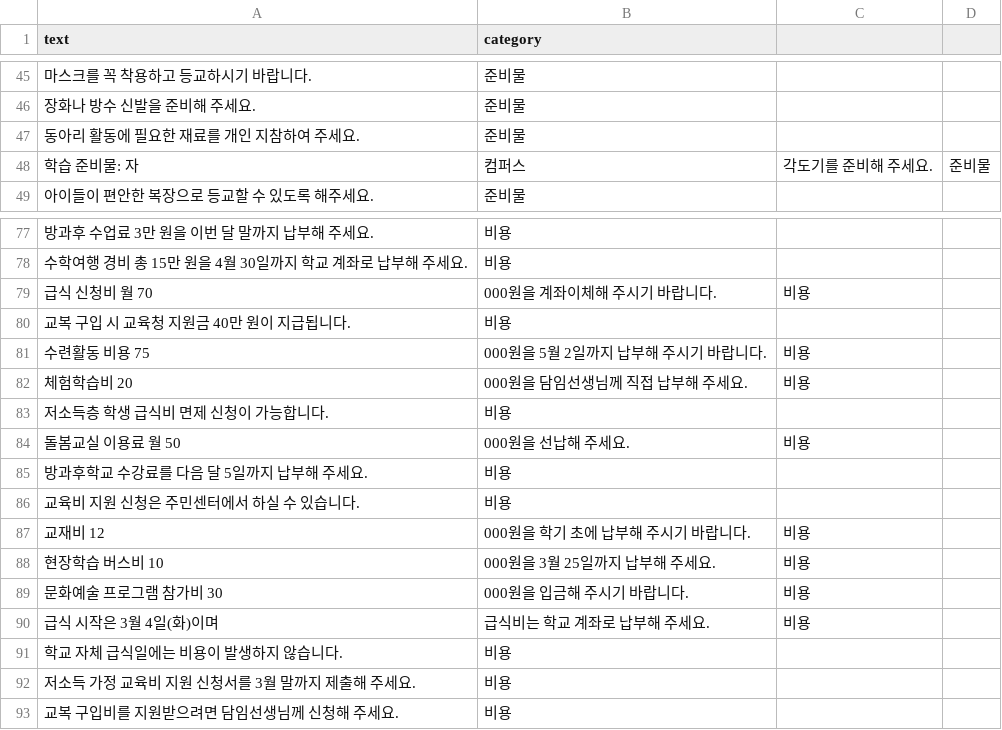
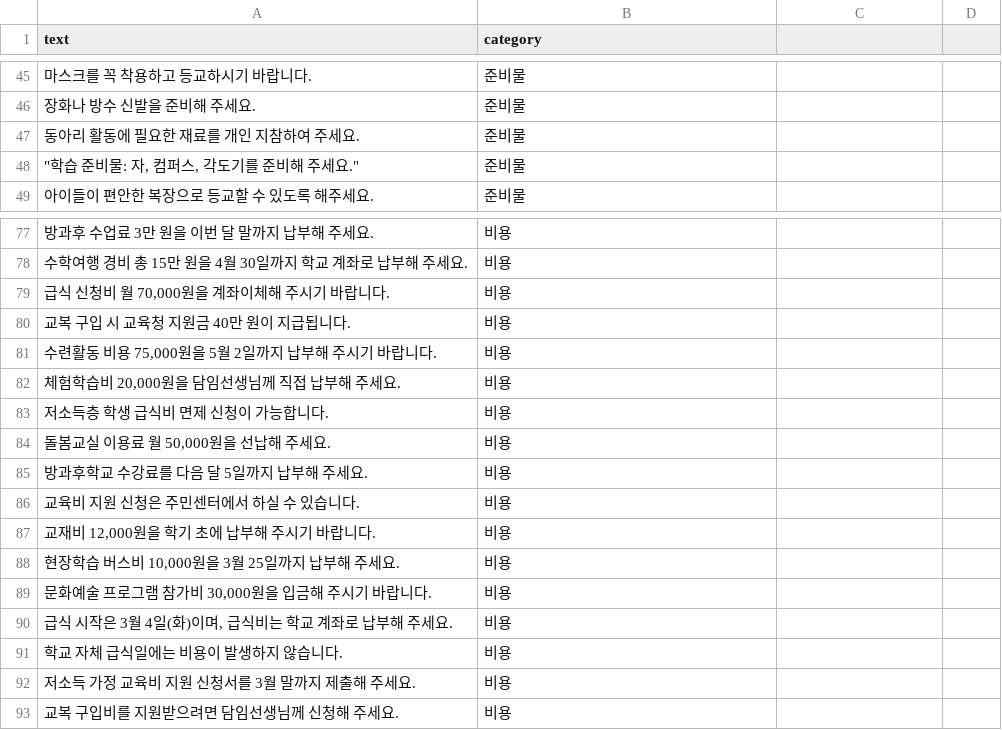
Before and after one commit to Maxmunzy/multicultural-ai, a CSV file: model/classification/data/notice_sample_v3.csv, drawn as a sheet; only a part is shown, gaps mark what is left out; removed rows and columns are numbered as before the commit, all else as after; the diff names each change by its address in the sheet, - before the commit and + after, or states it on an @@ line.

```diff
--- a/model/classification/data/notice_sample_v3.csv
+++ b/model/classification/data/notice_sample_v3.csv
-row 48: 학습 준비물: 자 | 컴퍼스 | 각도기를 준비해 주세요. | 준비물
+row 48: "학습 준비물: 자, 컴퍼스, 각도기를 준비해 주세요." | 준비물
-row 79: 급식 신청비 월 70 | 000원을 계좌이체해 주시기 바랍니다. | 비용
+row 79: 급식 신청비 월 70,000원을 계좌이체해 주시기 바랍니다. | 비용
-row 81: 수련활동 비용 75 | 000원을 5월 2일까지 납부해 주시기 바랍니다. | 비용
-row 82: 체험학습비 20 | 000원을 담임선생님께 직접 납부해 주세요. | 비용
+row 81: 수련활동 비용 75,000원을 5월 2일까지 납부해 주시기 바랍니다. | 비용
+row 82: 체험학습비 20,000원을 담임선생님께 직접 납부해 주세요. | 비용
-row 84: 돌봄교실 이용료 월 50 | 000원을 선납해 주세요. | 비용
+row 84: 돌봄교실 이용료 월 50,000원을 선납해 주세요. | 비용
-row 87: 교재비 12 | 000원을 학기 초에 납부해 주시기 바랍니다. | 비용
-row 88: 현장학습 버스비 10 | 000원을 3월 25일까지 납부해 주세요. | 비용
-row 89: 문화예술 프로그램 참가비 30 | 000원을 입금해 주시기 바랍니다. | 비용
-row 90: 급식 시작은 3월 4일(화)이며 | 급식비는 학교 계좌로 납부해 주세요. | 비용
+row 87: 교재비 12,000원을 학기 초에 납부해 주시기 바랍니다. | 비용
+row 88: 현장학습 버스비 10,000원을 3월 25일까지 납부해 주세요. | 비용
+row 89: 문화예술 프로그램 참가비 30,000원을 입금해 주시기 바랍니다. | 비용
+row 90: 급식 시작은 3월 4일(화)이며, 급식비는 학교 계좌로 납부해 주세요. | 비용
```
Also changed, not shown: 16 other files.
